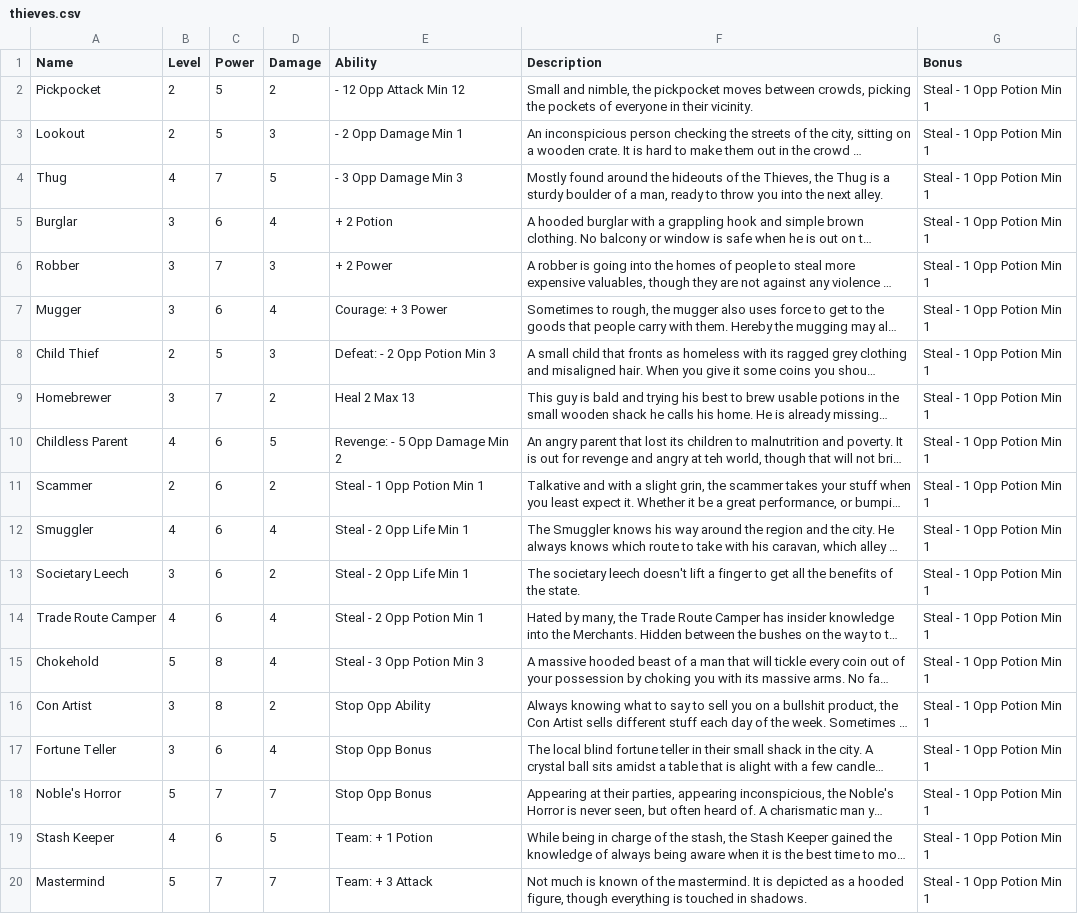
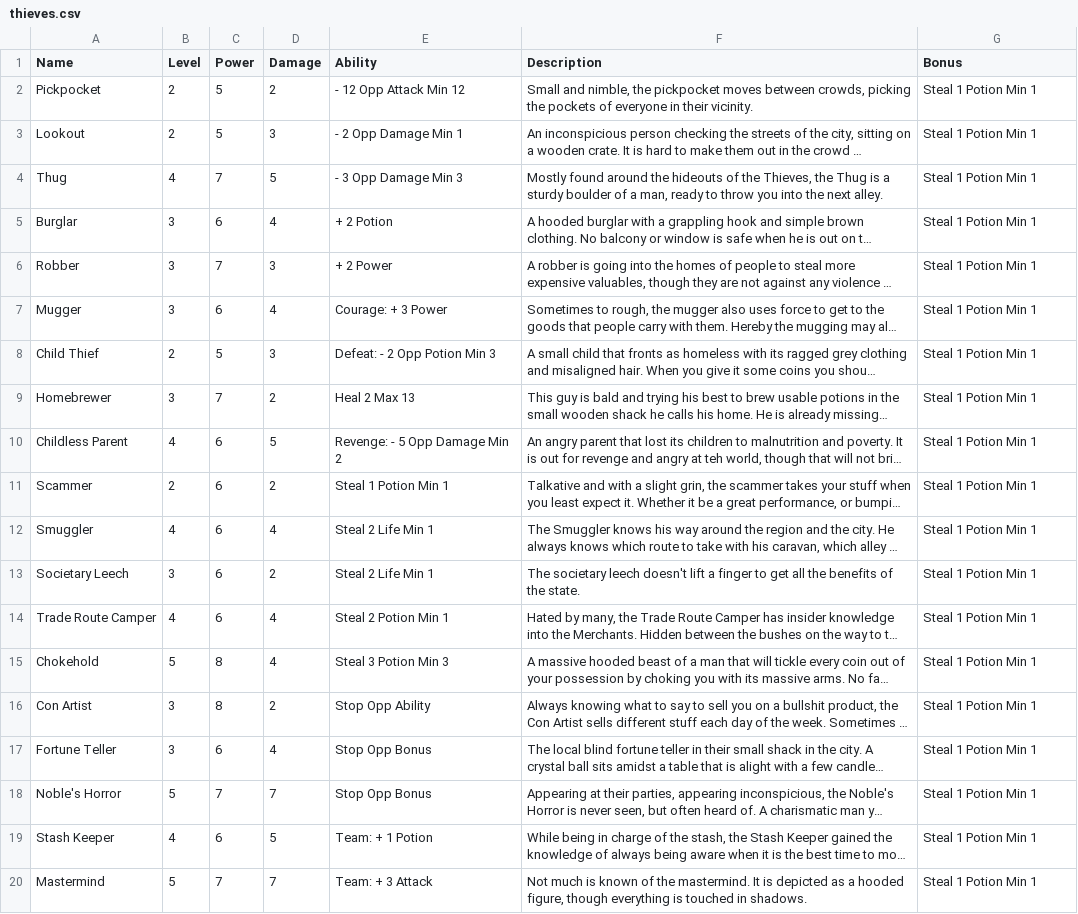
Before and after one commit to MadeOfJelly/solanaceae_vcg, a CSV file: res/thieves.csv, drawn as a sheet; long unchanged cells end in …; the diff names each change by its address in the sheet, - before the commit and + after, or states it on an @@ line.

Commit message:
correct steal in all cards

```diff
--- a/res/thieves.csv
+++ b/res/thieves.csv
-G2:G20 (Bonus): Steal - 1 Opp Potion Min 1
+G2:G20 (Bonus): Steal 1 Potion Min 1
-E11 (Ability): Steal - 1 Opp Potion Min 1
+E11 (Ability): Steal 1 Potion Min 1
-E12:E13 (Ability): Steal - 2 Opp Life Min 1
+E12:E13 (Ability): Steal 2 Life Min 1
-E14 (Ability): Steal - 2 Opp Potion Min 1
+E14 (Ability): Steal 2 Potion Min 1
-E15 (Ability): Steal - 3 Opp Potion Min 3
+E15 (Ability): Steal 3 Potion Min 3
```
Also changed, not shown: res/aberrations.csv, res/bandits.csv, 8 other files.
